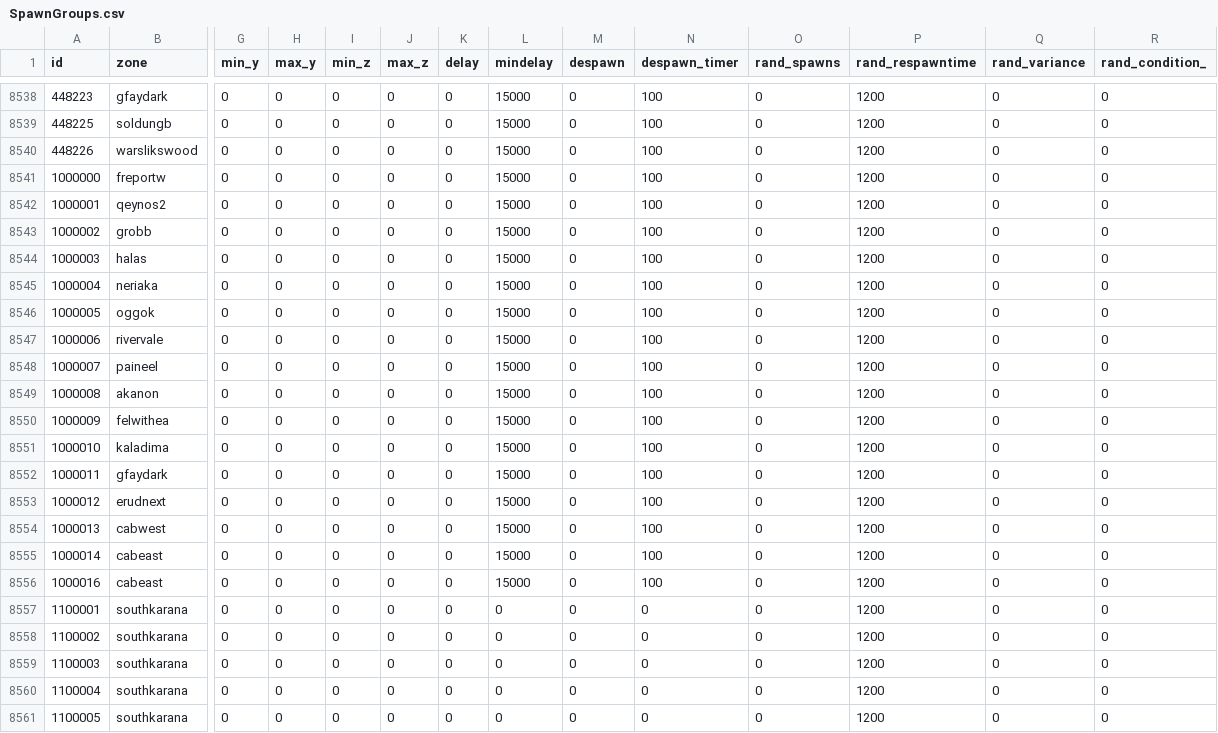
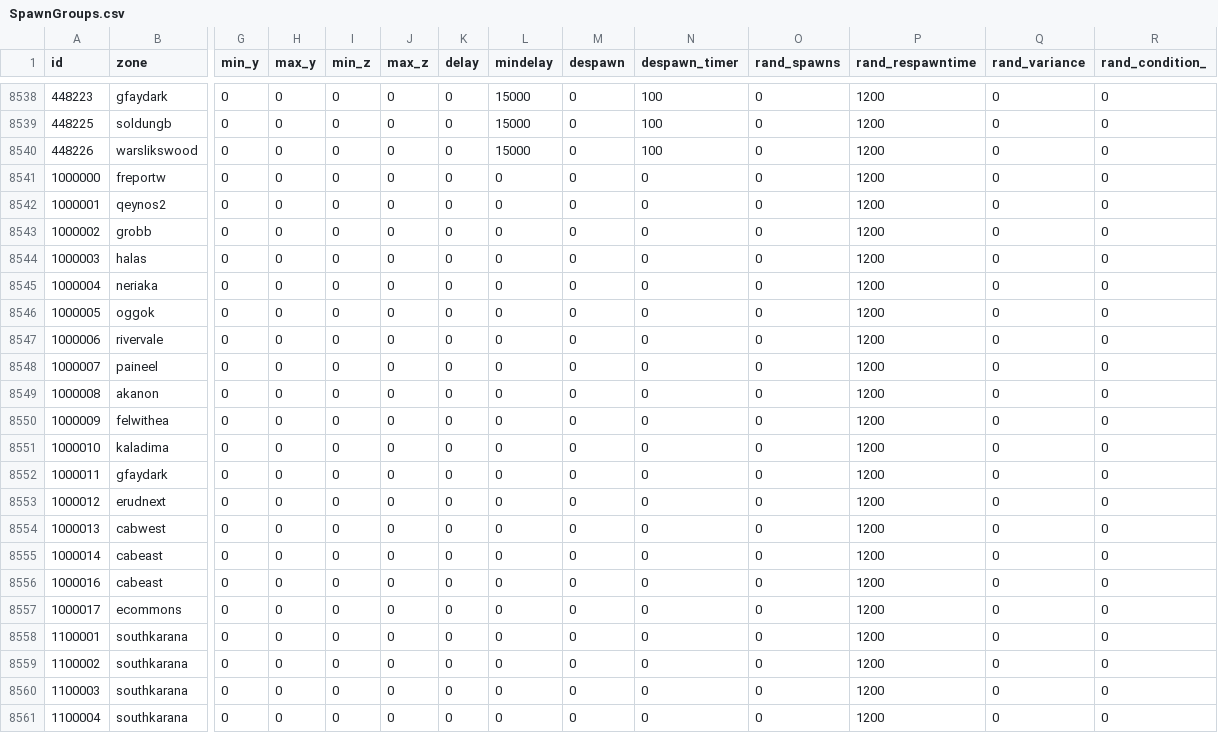
Before and after one commit to NathanHandley/EQWOWConverter, a CSV file: Assets/WorldData/SpawnGroups.csv, drawn as a sheet; only a part is shown, gaps mark what is left out; the shorter side is filled out with more unchanged rows; rows hold the shown columns only; the diff names each change by its address in the sheet, - before the commit and + after, or states it on an @@ line.

```diff
--- a/Assets/WorldData/SpawnGroups.csv
+++ b/Assets/WorldData/SpawnGroups.csv
-L8541:L8556 (mindelay): 15000
+L8541:L8556 (mindelay): 0
-N8541:N8556 (despawn_timer): 100
+N8541:N8556 (despawn_timer): 0
+row 8557: 1000017 | ecommons | 0 | 0 | 0 | 0 | 0 | 0 | 0 | 0 | 0 | 1200 | 0 | 0
```
Also changed, not shown: Assets/WorldData/SpawnEntries.csv, 10 other files.
